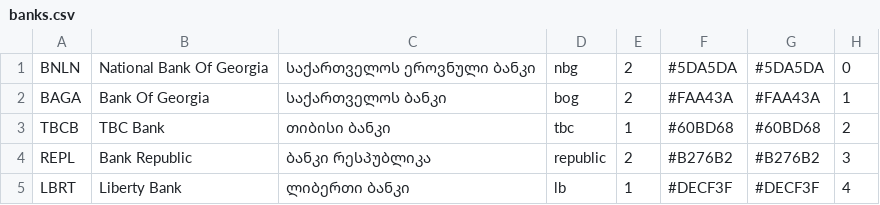
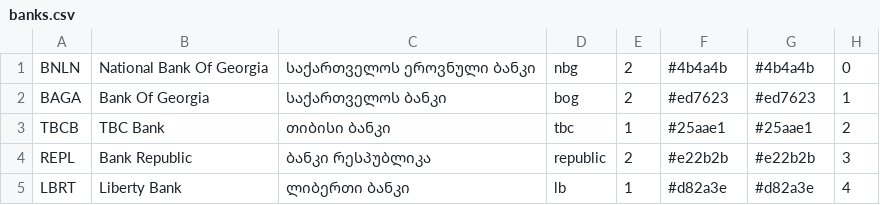
Before and after one commit to JumpStartGeorgia/xrates, a CSV file: datafiles/info/banks.csv, drawn as a sheet.

```diff
--- a/datafiles/info/banks.csv
+++ b/datafiles/info/banks.csv
@@ -1,5 +1,5 @@
-BNLN,National Bank Of Georgia,საქართველოს ეროვნული ბანკი,nbg,2,#5DA5DA,#5DA5DA,0
-BAGA,Bank Of Georgia,საქართველოს ბანკი,bog,2,#FAA43A,#FAA43A,1
-TBCB,TBC Bank,თიბისი ბანკი,tbc,1,#60BD68,#60BD68,2
-REPL,Bank Republic,ბანკი რესპუბლიკა,republic,2,#B276B2,#B276B2,3
-LBRT,Liberty Bank,ლიბერთი ბანკი,lb,1,#DECF3F,#DECF3F,4
+BNLN,National Bank Of Georgia,საქართველოს ეროვნული ბანკი,nbg,2,#4b4a4b,#4b4a4b,0
+BAGA,Bank Of Georgia,საქართველოს ბანკი,bog,2,#ed7623,#ed7623,1
+TBCB,TBC Bank,თიბისი ბანკი,tbc,1,#25aae1,#25aae1,2
+REPL,Bank Republic,ბანკი რესპუბლიკა,republic,2,#e22b2b,#e22b2b,3
+LBRT,Liberty Bank,ლიბერთი ბანკი,lb,1,#d82a3e,#d82a3e,4
```
Also changed, not shown: 10 other files.
